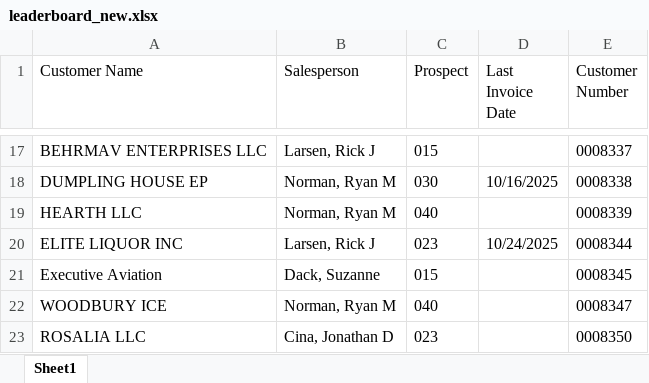
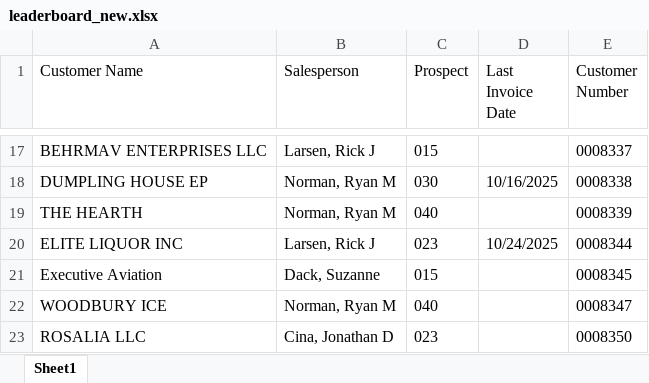
Before and after one commit to ifrisch/vpsales, an Excel workbook: leaderboard_new.xlsx, sheet Sheet1, drawn as a sheet; only a part is shown, gaps mark what is left out; values as stored, in another font and other column widths than the file's, no borders; the diff names each change by its address in the sheet, - before the commit and + after, or states it on an @@ line.

```diff
--- a/leaderboard_new.xlsx (sheet Sheet1)
+++ b/leaderboard_new.xlsx (sheet Sheet1)
-A19 (Customer Name): HEARTH LLC
+A19 (Customer Name): THE HEARTH
```
Also changed, not shown: 2 other files.
